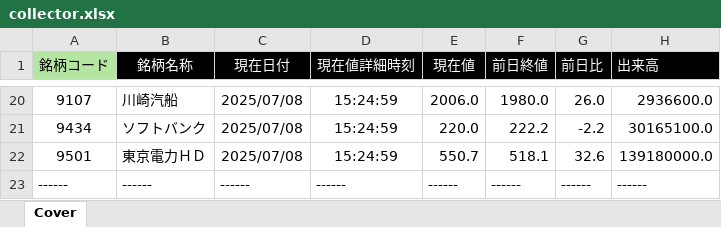
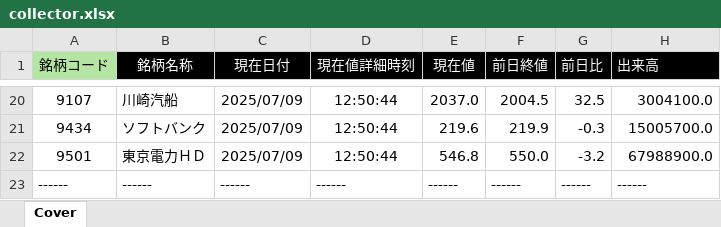
Before and after one commit to bitwalk123/kabuto, an Excel workbook: collector.xlsx, sheet Cover, drawn as a sheet; only a part is shown, gaps mark what is left out; values as stored, in another font and other column widths than the file's, no borders; the diff covers the shown part only; the diff names each change by its address in the sheet, - before the commit and + after, or states it on an @@ line.

Commit message:
update

```diff
--- a/collector.xlsx (sheet Cover)
+++ b/collector.xlsx (sheet Cover)
-C20:C22 (現在日付): 2025/07/08
+C20:C22 (現在日付): 2025/07/09
-D20:D22 (現在値詳細時刻): 15:24:59
+D20:D22 (現在値詳細時刻): 12:50:44
-E20 (現在値): 2006.0
+E20 (現在値): 2037.0
-F20 (前日終値): 1980.0
+F20 (前日終値): 2004.5
-G20 (前日比): 26.0
+G20 (前日比): 32.5
-H20 (出来高): 2936600.0
+H20 (出来高): 3004100.0
-E21 (現在値): 220.0
+E21 (現在値): 219.6
-F21 (前日終値): 222.2
+F21 (前日終値): 219.9
-G21 (前日比): -2.2
+G21 (前日比): -0.3
-H21 (出来高): 30165100.0
+H21 (出来高): 15005700.0
-E22 (現在値): 550.7
+E22 (現在値): 546.8
-F22 (前日終値): 518.1
+F22 (前日終値): 550.0
-G22 (前日比): 32.6
+G22 (前日比): -3.2
-H22 (出来高): 139180000.0
+H22 (出来高): 67988900.0
```
Also changed, not shown: 108 edited cells elsewhere in this sheet.
